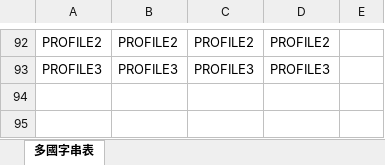
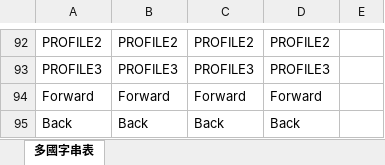
Before and after one commit to WATBUD/NeverGiveUp, an Excel workbook: angular-demo/src/i18n/PublicVersion_Localization.xlsx, sheet 多國字串表, drawn as a sheet; only a part is shown, gaps mark what is left out; values as stored, in another font and other column widths than the file's, no borders; the diff names each change by its address in the sheet, - before the commit and + after, or states it on an @@ line.

```diff
--- a/angular-demo/src/i18n/PublicVersion_Localization.xlsx (sheet 多國字串表)
+++ b/angular-demo/src/i18n/PublicVersion_Localization.xlsx (sheet 多國字串表)
+row 94: Forward | Forward | Forward | Forward
+row 95: Back | Back | Back | Back
```
Also changed, not shown: 13 other files.
